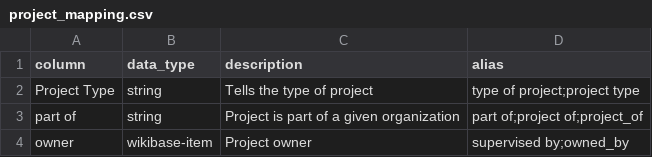
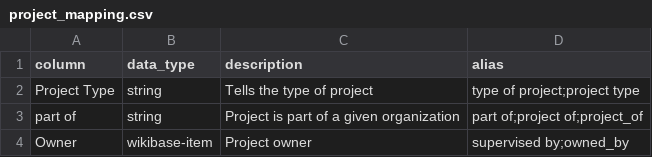
Before and after one commit to mohammadzainabbas/wikibase-nttdata, a CSV file: data/project_mapping.csv, drawn as a sheet.

Commit message:
Minor changes

```diff
--- a/data/project_mapping.csv
+++ b/data/project_mapping.csv
@@ -3,2 +3,2 @@ Project Type,string,Tells the type of project,type of project;project type
 part of,string,Project is part of a given organization,part of;project of;project_of
-owner,wikibase-item,Project owner,supervised by;owned_by
+Owner,wikibase-item,Project owner,supervised by;owned_by
```
